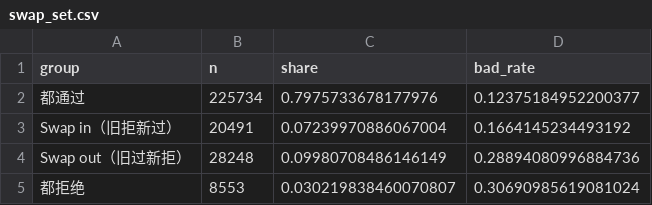
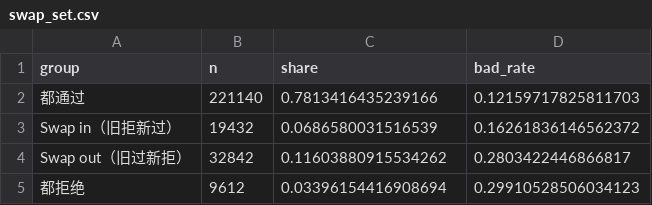
Before and after one commit to JuliaCaiyi/credit-risk-strategy, a CSV file: output/swap_set.csv, drawn as a sheet.

```diff
--- a/output/swap_set.csv
+++ b/output/swap_set.csv
@@ -1,5 +1,5 @@
 group,n,share,bad_rate
-都通过,225734,0.7975733678177976,0.12375184952200377
-Swap in（旧拒新过）,20491,0.07239970886067004,0.1664145234493192
-Swap out（旧过新拒）,28248,0.09980708486146149,0.28894080996884736
-都拒绝,8553,0.030219838460070807,0.30690985619081024
+都通过,221140,0.7813416435239166,0.12159717825811703
+Swap in（旧拒新过）,19432,0.0686580031516539,0.16261836146562372
+Swap out（旧过新拒）,32842,0.11603880915534262,0.2803422446866817
+都拒绝,9612,0.03396154416908694,0.29910528506034123
```
Also changed, not shown: output/cost_sensitivity.csv, output/marginal_approval.csv, 17 other files.
